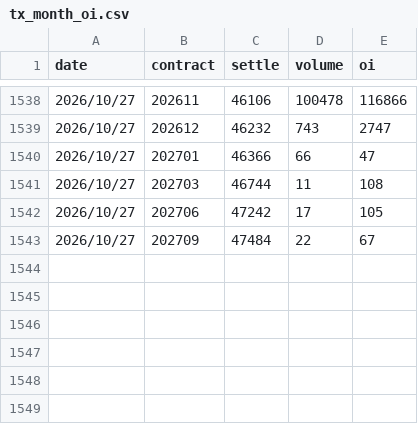
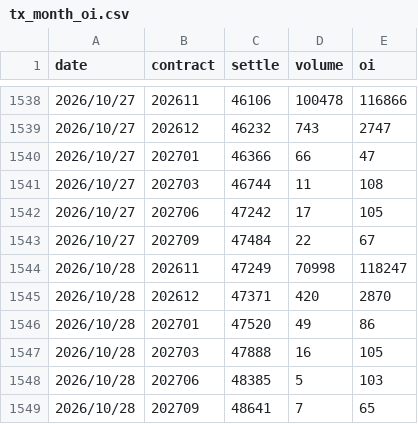
Before and after one commit to uptronyx-debug/taifex-oi-scraper, a CSV file: data/tx_month_oi.csv, drawn as a sheet; only a part is shown, gaps mark what is left out.

```diff
--- a/data/tx_month_oi.csv
+++ b/data/tx_month_oi.csv
@@ -1543 +1543,7 @@ date,contract,settle,volume,oi
 2026/10/27,202709,47484,22,67
+2026/10/28,202611,47249,70998,118247
+2026/10/28,202612,47371,420,2870
+2026/10/28,202701,47520,49,86
+2026/10/28,202703,47888,16,105
+2026/10/28,202706,48385,5,103
+2026/10/28,202709,48641,7,65
```
Also changed, not shown: data/fut_oi.csv, data/txo_oi.csv, 1 other file.
